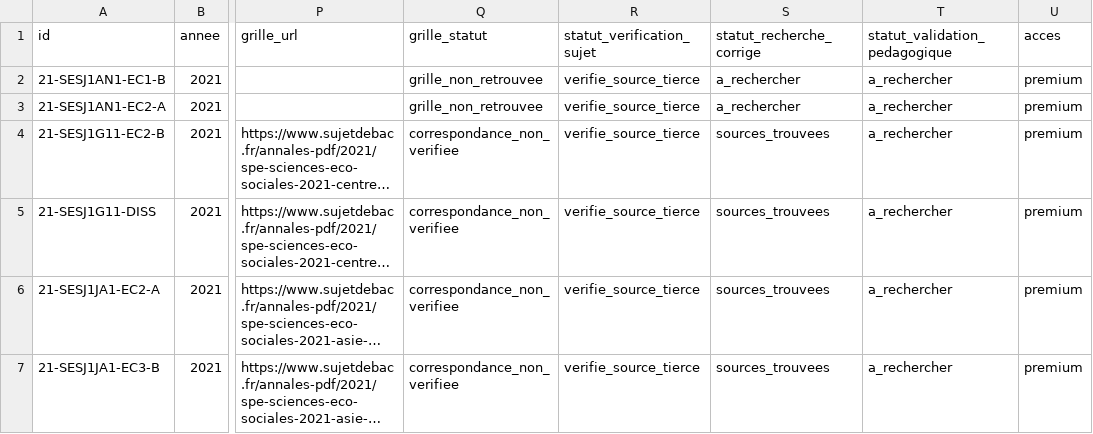
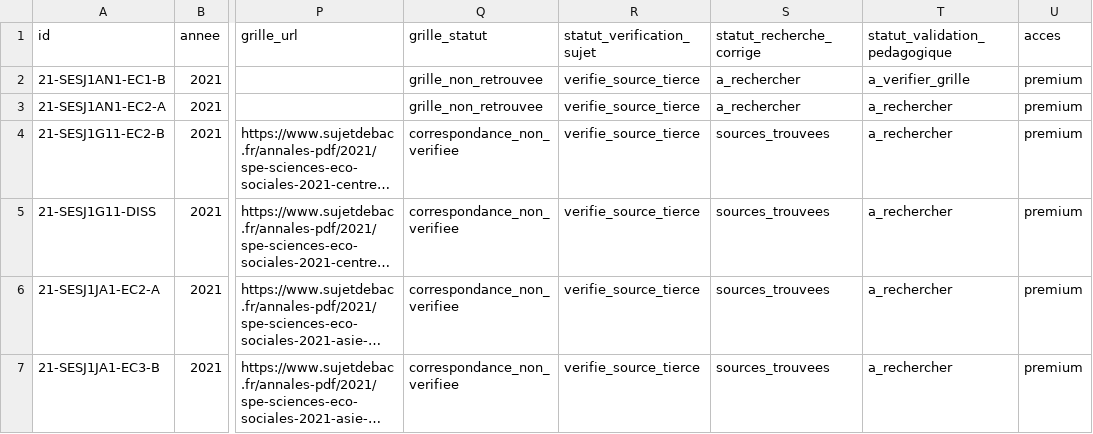
Before and after one commit to Maxence-Navarro/my_profile, a CSV file: bac-ses/data/published/inventory.csv, drawn as a sheet; only a part is shown, gaps mark what is left out; long unchanged cells end in …; the diff covers the shown part only; the diff names each change by its address in the sheet, - before the commit and + after, or states it on an @@ line.

```diff
--- a/bac-ses/data/published/inventory.csv
+++ b/bac-ses/data/published/inventory.csv
-T2 (statut_validation_pedagogique): a_rechercher
+T2 (statut_validation_pedagogique): a_verifier_grille
```
Also changed, not shown: 17 edited cells elsewhere in this file, 53 other files.
